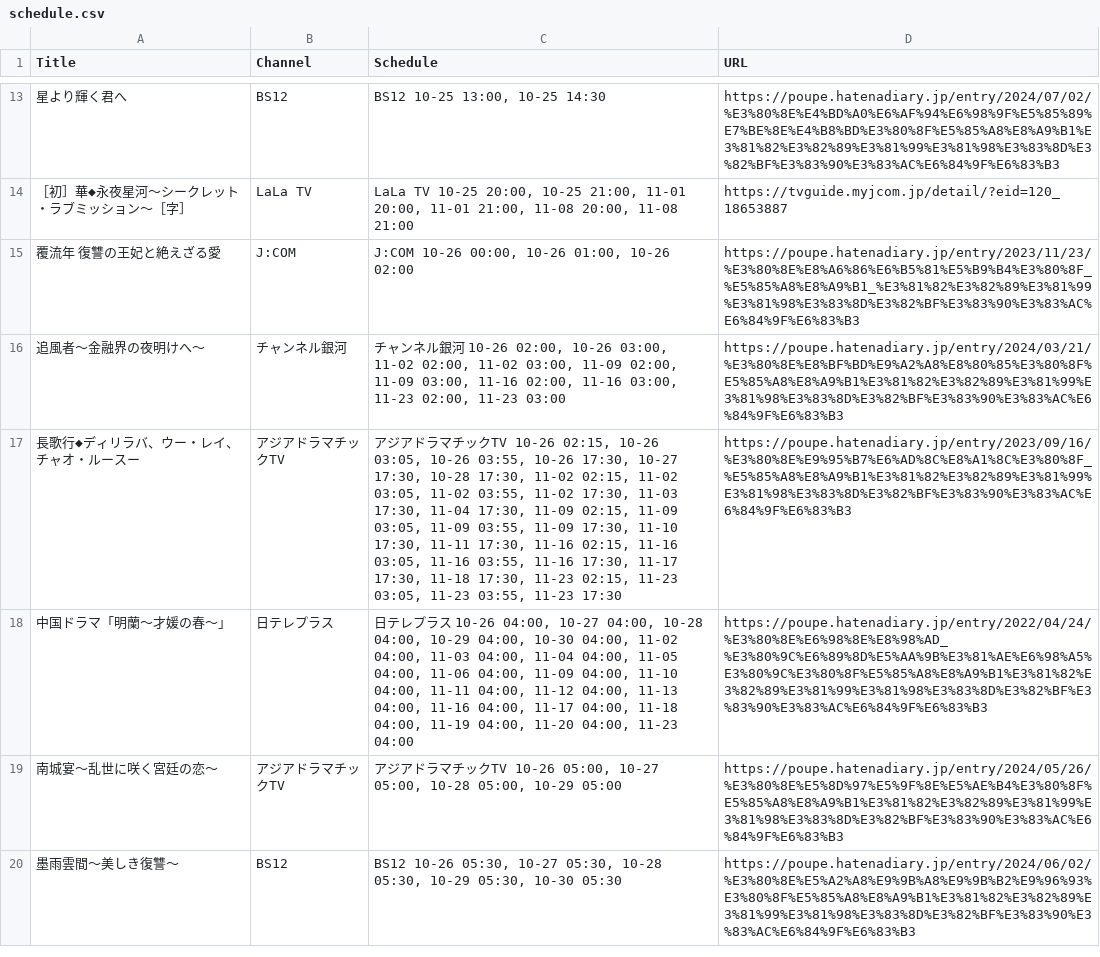
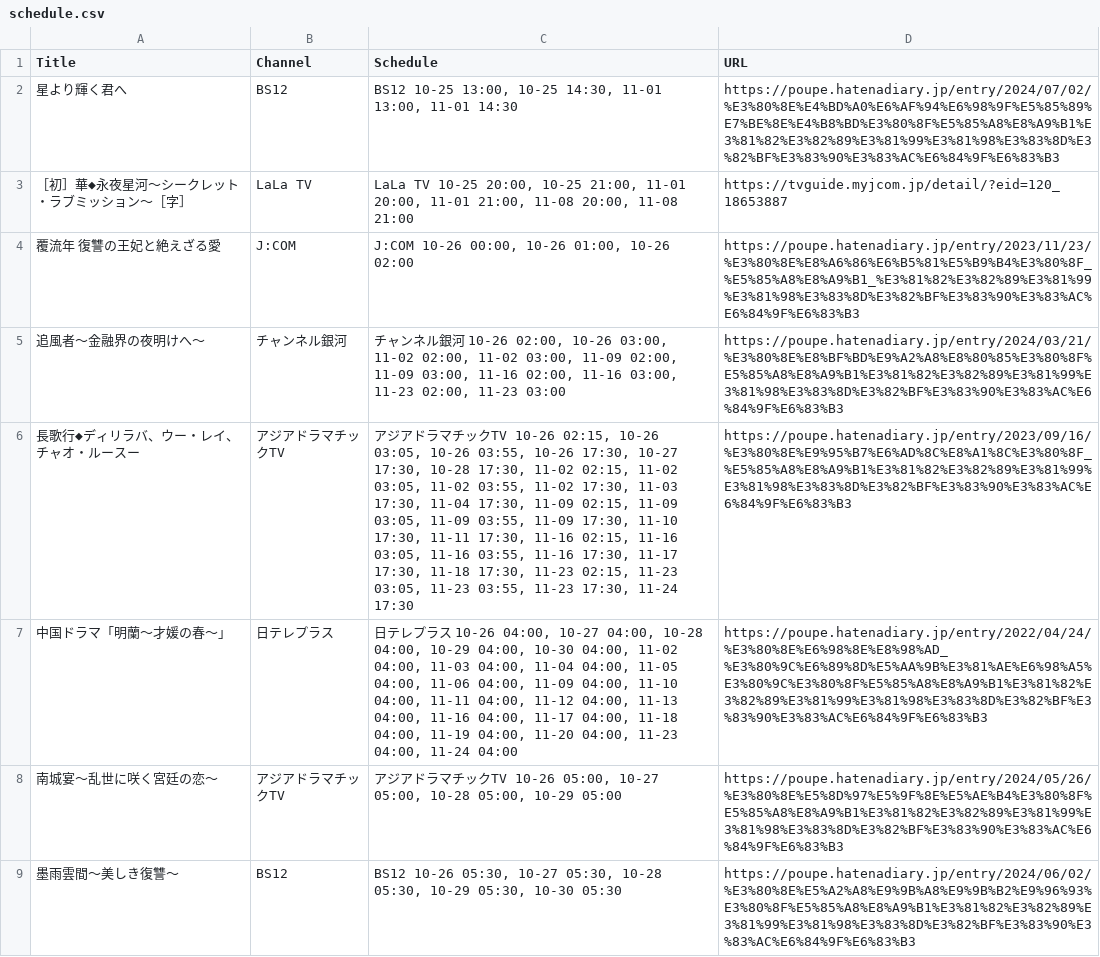
Before and after one commit to huazishanben7-afk/china-drama-app, a CSV file: public/data/schedule.csv, drawn as a sheet; only a part is shown, gaps mark what is left out; addresses are those after the commit; the diff covers the shown part only; the diff names each change by its address in the sheet, - before the commit and + after, or states it on an @@ line.

```diff
--- a/public/data/schedule.csv
+++ b/public/data/schedule.csv
-C2 (Schedule): BS12 10-25 13:00, 10-25 14:30
+C2 (Schedule): BS12 10-25 13:00, 10-25 14:30, 11-01 13:00, 11-01 14:30
-C6 (Schedule): …03:55, 11-23 17:30
+C6 (Schedule): …03:55, 11-23 17:30, 11-24 17:30
-C7 (Schedule): …04:00, 11-23 04:00
+C7 (Schedule): …04:00, 11-23 04:00, 11-24 04:00
```
Also changed, not shown: 6 added rows, 11 removed rows and 18 edited cells elsewhere in this file, 1 other file.
